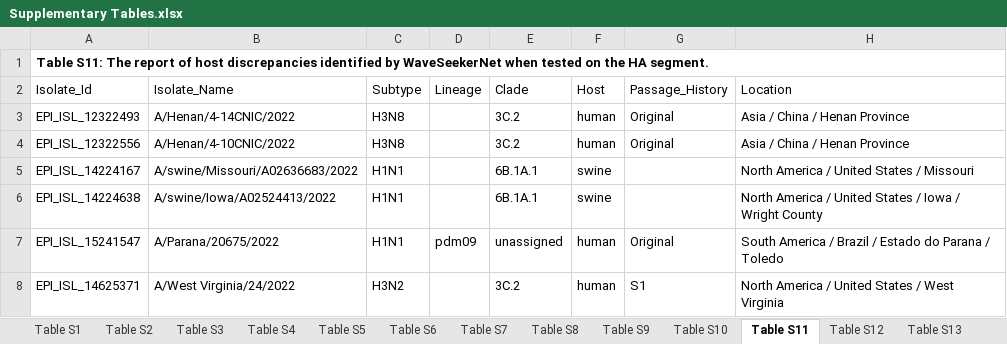
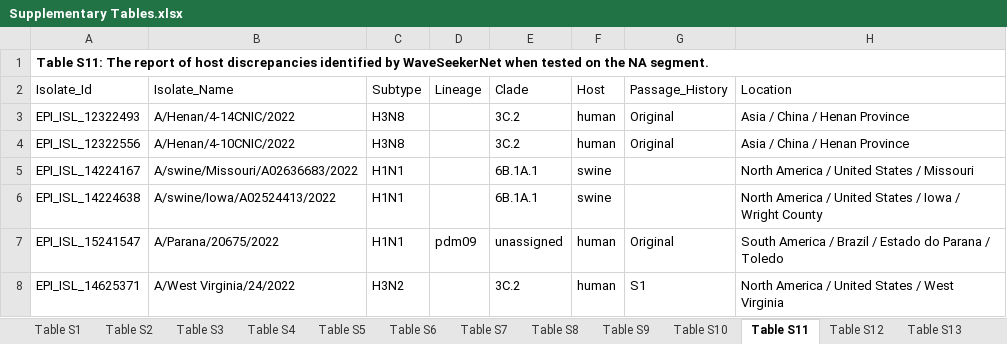
Before and after one commit to nhhaidee/WaveSeekerNet, an Excel workbook: data/Supplementary_Material/Supplementary Tables.xlsx, sheet Table S11, drawn as a sheet; only a part is shown; values as stored, in another font and other column widths than the file's, no borders; the diff names each change by its address in the sheet, - before the commit and + after, or states it on an @@ line.

Commit message:
fix typo supplementary data

```diff
--- a/data/Supplementary_Material/Supplementary Tables.xlsx (sheet Table S11)
+++ b/data/Supplementary_Material/Supplementary Tables.xlsx (sheet Table S11)
-A1 (Isolate_Id): …on the HA segment.
+A1 (Isolate_Id): …on the NA segment.
```
Also changed, not shown: sheet Table S5.
